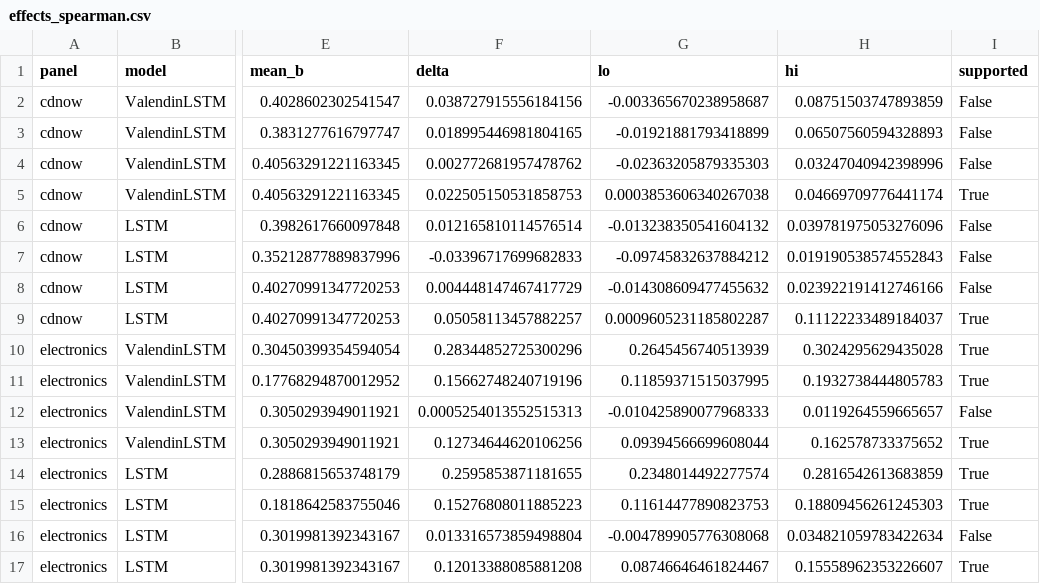
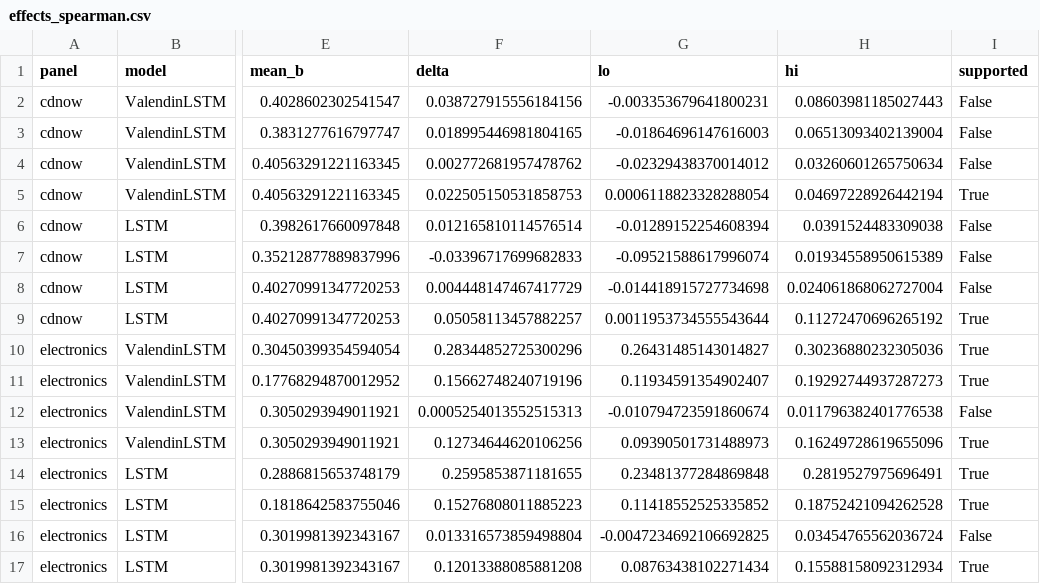
Before and after one commit to HuberPablo/panelclv, a CSV file: .scratch/training-budget/results/effects_spearman.csv, drawn as a sheet; only a part is shown, gaps mark what is left out; the diff covers the shown part only; the diff names each change by its address in the sheet, - before the commit and + after, or states it on an @@ line.

```diff
--- a/.scratch/training-budget/results/effects_spearman.csv
+++ b/.scratch/training-budget/results/effects_spearman.csv
-G2 (lo): -0.003365670238958687
+G2 (lo): -0.003353679641800231
-H2 (hi): 0.08751503747893859
+H2 (hi): 0.08603981185027443
-G3 (lo): -0.01921881793418899
+G3 (lo): -0.01864696147616003
-H3 (hi): 0.06507560594328893
+H3 (hi): 0.06513093402139004
-G4 (lo): -0.02363205879335303
+G4 (lo): -0.02329438370014012
-H4 (hi): 0.03247040942398996
+H4 (hi): 0.03260601265750634
-G5 (lo): 0.0003853606340267038
+G5 (lo): 0.0006118823328288054
-H5 (hi): 0.04669709776441174
+H5 (hi): 0.04697228926442194
-G6 (lo): -0.013238350541604132
+G6 (lo): -0.01289152254608394
-H6 (hi): 0.039781975053276096
+H6 (hi): 0.0391524483309038
-G7 (lo): -0.09745832637884212
+G7 (lo): -0.09521588617996074
-H7 (hi): 0.019190538574552843
+H7 (hi): 0.01934558950615389
-G8 (lo): -0.014308609477455632
+G8 (lo): -0.014418915727734698
-H8 (hi): 0.023922191412746166
+H8 (hi): 0.024061868062727004
-G9 (lo): 0.0009605231185802287
+G9 (lo): 0.0011953734555543644
-H9 (hi): 0.11122233489184037
+H9 (hi): 0.11272470696265192
-G10 (lo): 0.2645456740513939
+G10 (lo): 0.26431485143014827
-H10 (hi): 0.3024295629435028
+H10 (hi): 0.30236880232305036
-G11 (lo): 0.11859371515037995
+G11 (lo): 0.11934591354902407
-H11 (hi): 0.1932738444805783
+H11 (hi): 0.19292744937287273
-G12 (lo): -0.010425890077968333
+G12 (lo): -0.010794723591860674
-H12 (hi): 0.0119264559665657
+H12 (hi): 0.011796382401776538
-G13 (lo): 0.09394566699608044
+G13 (lo): 0.09390501731488973
-H13 (hi): 0.162578733375652
+H13 (hi): 0.16249728619655096
-G14 (lo): 0.2348014492277574
+G14 (lo): 0.23481377284869848
-H14 (hi): 0.2816542613683859
+H14 (hi): 0.2819527975696491
-G15 (lo): 0.11614477890823753
+G15 (lo): 0.11418552525335852
-H15 (hi): 0.18809456261245303
+H15 (hi): 0.18752421094262528
-G16 (lo): -0.004789905776308068
+G16 (lo): -0.0047234692106692825
-H16 (hi): 0.034821059783422634
+H16 (hi): 0.03454765562036724
-G17 (lo): 0.08746646461824467
+G17 (lo): 0.08763438102271434
-H17 (hi): 0.15558962353226607
+H17 (hi): 0.15588158092312934
```
Also changed, not shown: 32 edited cells elsewhere in this file, .scratch/training-budget/results/effects_mape.csv, 6 other files.
